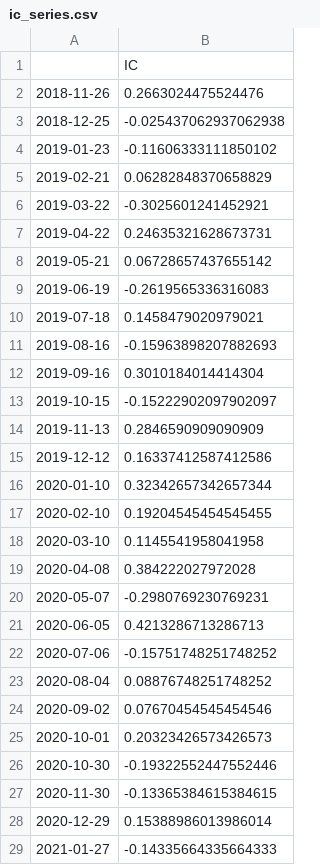
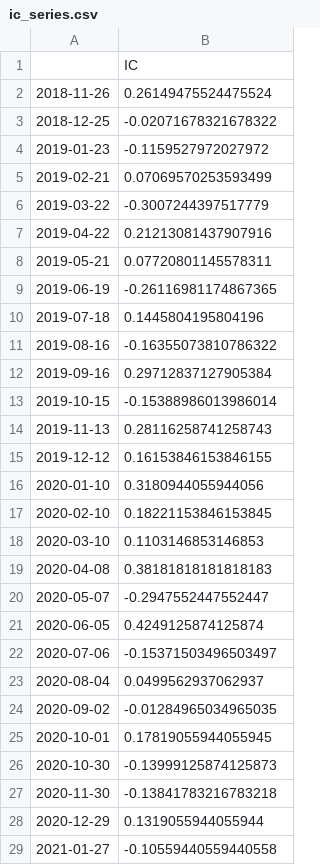
Before and after one commit to dnflsfud/ai-signal-codex-dashboard, a CSV file: outputs/final_v3_current/csv/ic_series.csv, drawn as a sheet; only a part is shown; the diff covers the shown part only.

```diff
--- a/outputs/final_v3_current/csv/ic_series.csv
+++ b/outputs/final_v3_current/csv/ic_series.csv
@@ -1,29 +1,29 @@
 ,IC
-2018-11-26,0.2663024475524476
-2018-12-25,-0.025437062937062938
-2019-01-23,-0.11606333111850102
-2019-02-21,0.06282848370658829
-2019-03-22,-0.3025601241452921
-2019-04-22,0.24635321628673731
-2019-05-21,0.06728657437655142
-2019-06-19,-0.2619565336316083
-2019-07-18,0.1458479020979021
-2019-08-16,-0.15963898207882693
-2019-09-16,0.3010184014414304
-2019-10-15,-0.15222902097902097
-2019-11-13,0.2846590909090909
-2019-12-12,0.16337412587412586
-2020-01-10,0.32342657342657344
-2020-02-10,0.19204545454545455
-2020-03-10,0.1145541958041958
-2020-04-08,0.384222027972028
-2020-05-07,-0.2980769230769231
-2020-06-05,0.4213286713286713
-2020-07-06,-0.15751748251748252
-2020-08-04,0.08876748251748252
-2020-09-02,0.07670454545454546
-2020-10-01,0.20323426573426573
-2020-10-30,-0.19322552447552446
-2020-11-30,-0.13365384615384615
-2020-12-29,0.15388986013986014
-2021-01-27,-0.14335664335664333
+2018-11-26,0.26149475524475524
+2018-12-25,-0.02071678321678322
+2019-01-23,-0.1159527972027972
+2019-02-21,0.07069570253593499
+2019-03-22,-0.3007244397517779
+2019-04-22,0.21213081437907916
+2019-05-21,0.07720801145578311
+2019-06-19,-0.26116981174867365
+2019-07-18,0.1445804195804196
+2019-08-16,-0.16355073810786322
+2019-09-16,0.29712837127905384
+2019-10-15,-0.15388986013986014
+2019-11-13,0.28116258741258743
+2019-12-12,0.16153846153846155
+2020-01-10,0.3180944055944056
+2020-02-10,0.18221153846153845
+2020-03-10,0.1103146853146853
+2020-04-08,0.38181818181818183
+2020-05-07,-0.2947552447552447
+2020-06-05,0.4249125874125874
+2020-07-06,-0.15371503496503497
+2020-08-04,0.0499562937062937
+2020-09-02,-0.01284965034965035
+2020-10-01,0.17819055944055945
+2020-10-30,-0.13999125874125873
+2020-11-30,-0.13841783216783218
+2020-12-29,0.1319055944055944
+2021-01-27,-0.10559440559440558
```
Also changed, not shown: 64 edited cells elsewhere in this file, outputs/final_v3_current/csv/daily_performance.csv, outputs/final_v3_current/csv/desired_weights.csv, 5 other files.
